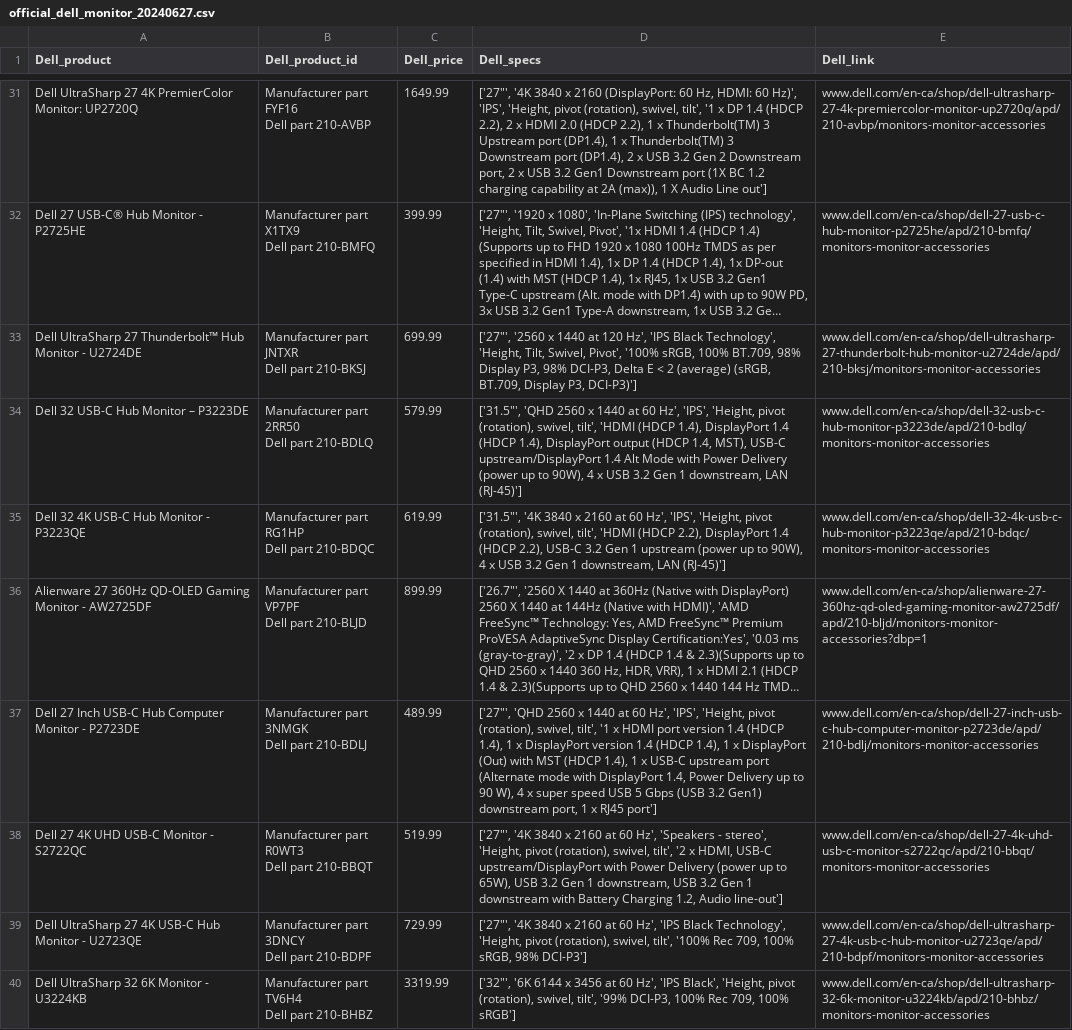
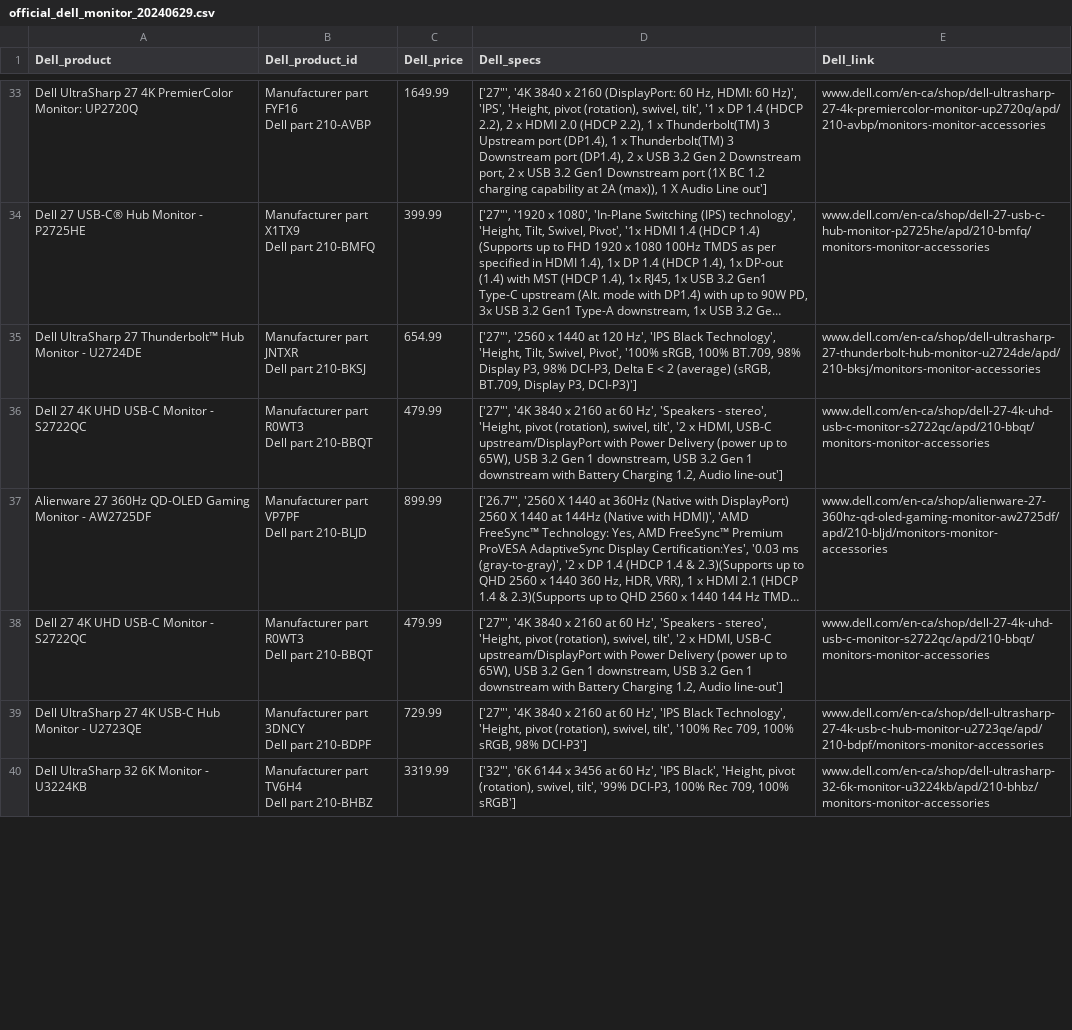
Before and after one commit to nickdoucette24/brainstation-industryproject-team1, a CSV file: server/scripts/data/official_dell_monitor_20240629.csv (was server/scripts/data/official_dell_monitor_20240627.csv), drawn as a sheet; only a part is shown, gaps mark what is left out; long unchanged cells end in …; removed rows and columns are numbered as before the commit, all else as after; ↵ is a line break in a cell; the diff covers the shown part only; the diff names each change by its address in the sheet, - before the commit and + after, or states it on an @@ line.

```diff
--- a/server/scripts/data/official_dell_monitor_20240627.csv
+++ b/server/scripts/data/official_dell_monitor_20240629.csv
-C35 (Dell_price): 699.99
+C35 (Dell_price): 654.99
@@ row 34 moved to row 32: Dell 32 USB-C Hub Monitor – P3223DE @@
@@ row 35 moved to row 31: Dell 32 4K USB-C Hub Monitor - P3223QE @@
+row 36: Dell 27 4K UHD USB-C Monitor - S2722QC | Manufacturer part R0WT3 ↵ Dell part 210-BBQT | 479.99 | ['27"', '4K 3840 x 2160 at 60 Hz', 'Speakers - stereo', 'Height, pivot (rotation), swivel, tilt', '2 x HDMI, USB-C upstream/DisplayPort with Power Delivery (power up to 65W), USB 3.2 Gen 1 downstream, USB 3.2 Gen 1 downstream with Battery Charging 1.2, Audio line-out'] | www.dell.com/en-ca/shop/dell-27-4k-uhd-usb-c-monitor-s2722qc/apd/210-bbqt/monitors-monitor-accessories
-E37 (Dell_link): www.dell.com/en-ca/shop/alienware-27-360hz-qd-oled-gaming-monitor-aw2725df/apd/210-bljd/monitors-monitor-accessories?dbp=1
+E37 (Dell_link): www.dell.com/en-ca/shop/alienware-27-360hz-qd-oled-gaming-monitor-aw2725df/apd/210-bljd/monitors-monitor-accessories
-row 37: Dell 27 Inch USB-C Hub Computer Monitor - P2723DE | Manufacturer part 3NMGK ↵ Dell part 210-BDLJ | 489.99 | ['27"', 'QHD 2560 x 1440 at 60 Hz', 'IPS', 'Height, pivot (rotation), swivel, tilt', '1 x HDMI port version 1.4 (HDCP 1.4), 1 x DisplayPort version 1.4 (HDCP 1.4), 1 x DisplayPort (Out) with MST (HDCP 1.4), 1 x USB-C upstream port (Alternate mode with DisplayPort 1.4, Power Delivery up to 90 W), 4 x super speed USB 5 Gbps (USB 3.2 Gen1) downstream port, 1 x RJ45 port'] | www.dell.com/en-ca/shop/dell-27-inch-usb-c-hub-computer-monitor-p2723de/apd/210-bdlj/monitors-monitor-accessories
-C38 (Dell_price): 519.99
+C38 (Dell_price): 479.99
```
Also changed, not shown: 5 added rows, 5 removed rows, 22 moved rows and 7 edited cells elsewhere in this file, server/scripts/data/bestbuy_comparison_20240629.csv, server/scripts/data/bestbuy_dell_monitor_20240629.csv, 3 other files.
